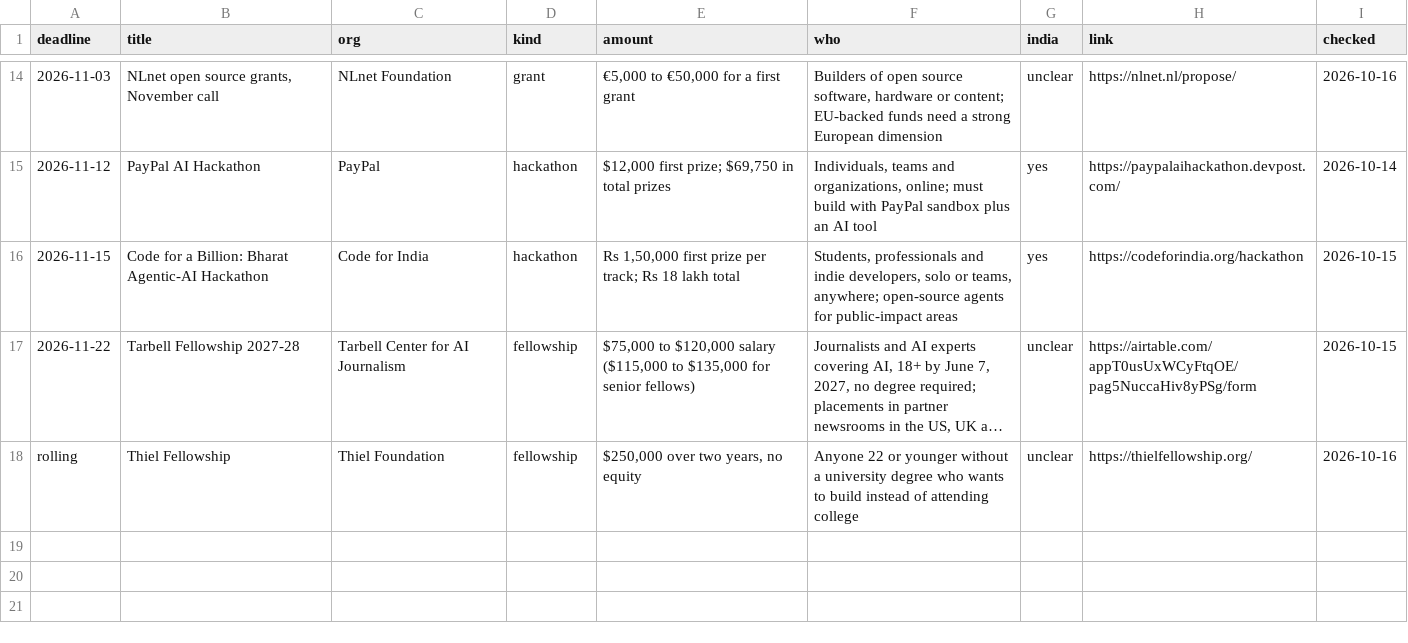
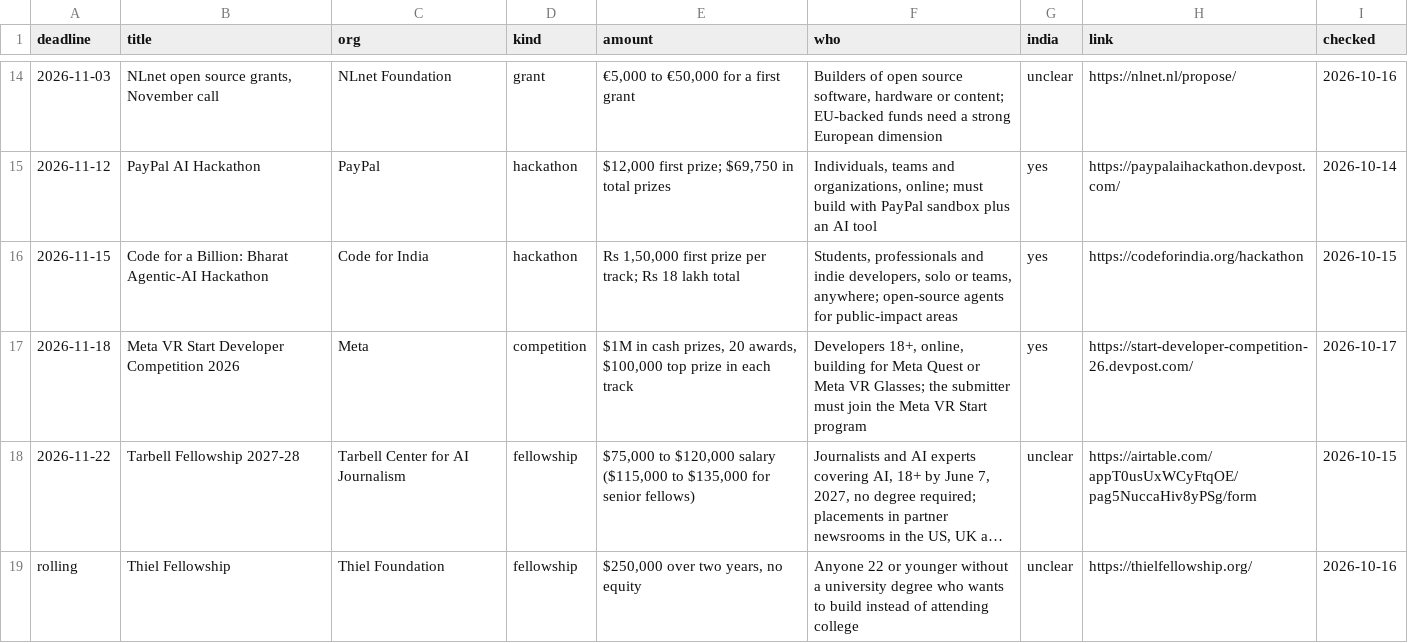
Before and after one commit to anurag629/opportunities, a CSV file: opportunities.csv, drawn as a sheet; only a part is shown, gaps mark what is left out; long unchanged cells end in …; the diff names each change by its address in the sheet, - before the commit and + after, or states it on an @@ line.

Commit message:
Update: 18 open opportunities (2026-10-17)

```diff
--- a/opportunities.csv
+++ b/opportunities.csv
+row 17: 2026-11-18 | Meta VR Start Developer Competition 2026 | Meta | competition | $1M in cash prizes, 20 awards, $100,000 top prize in each track | Developers 18+, online, building for Meta Quest or Meta VR Glasses; the submitter must join the Meta VR Start program | yes | https://start-developer-competition-26.devpost.com/ | 2026-10-17
```
Also changed, not shown: 2 other files.
